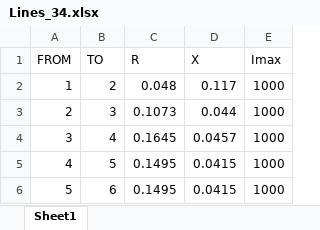
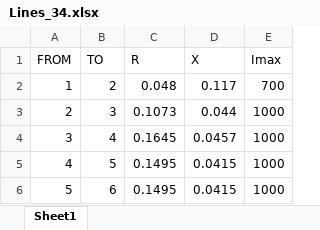
Before and after one commit to MauricioSalazare/storage_management_flexibility, an Excel workbook: Model_optimization/Lines_34.xlsx, sheet Sheet1, drawn as a sheet; only a part is shown; values as stored, in another font and other column widths than the file's, no borders; the diff names each change by its address in the sheet, - before the commit and + after, or states it on an @@ line.

```diff
--- a/Model_optimization/Lines_34.xlsx (sheet Sheet1)
+++ b/Model_optimization/Lines_34.xlsx (sheet Sheet1)
-E2 (Imax): 1000
+E2 (Imax): 700
```
Also changed, not shown: Model_optimization/Nodes_34.xlsx, Model_optimization/data_storage.xlsx.
